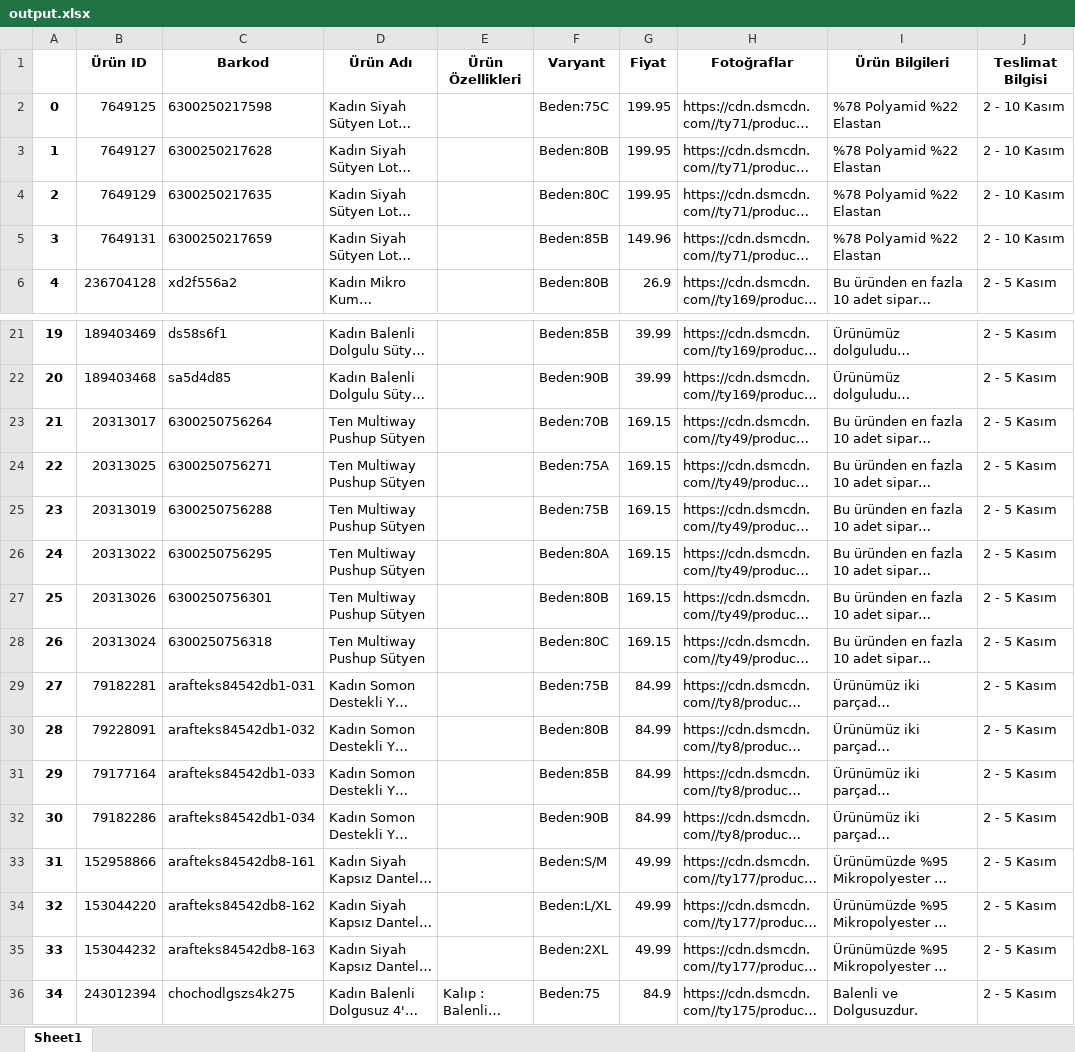
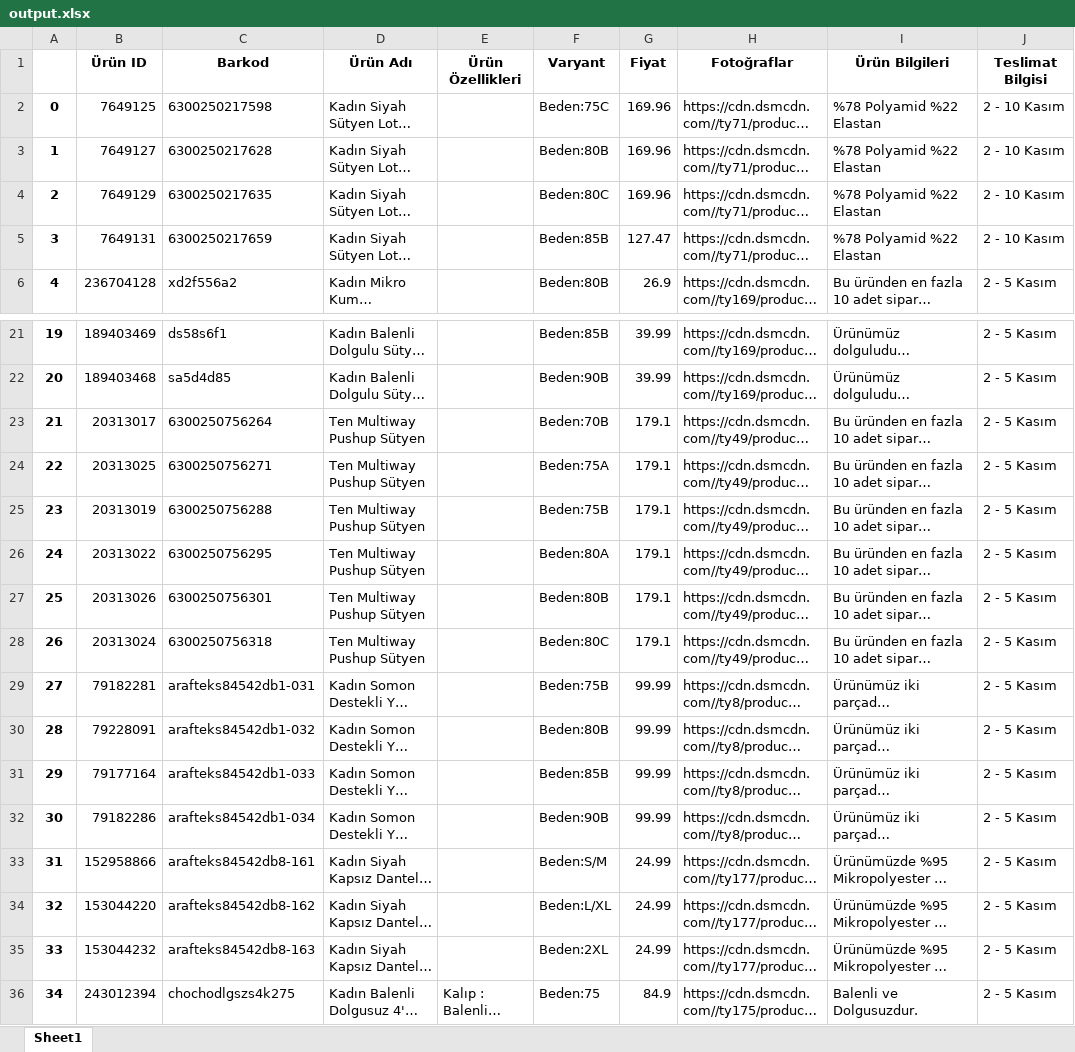
Before and after one commit to hasanyucel/FREELANCE, an Excel workbook: ty/output.xlsx, sheet Sheet1, drawn as a sheet; only a part is shown, gaps mark what is left out; long unchanged cells end in …; values as stored, in another font and other column widths than the file's, no borders; the diff names each change by its address in the sheet, - before the commit and + after, or states it on an @@ line.

```diff
--- a/ty/output.xlsx (sheet Sheet1)
+++ b/ty/output.xlsx (sheet Sheet1)
-G2:G4 (Fiyat): 199.95
+G2:G4 (Fiyat): 169.96
-G5 (Fiyat): 149.96
+G5 (Fiyat): 127.47
-G23:G28 (Fiyat): 169.15
+G23:G28 (Fiyat): 179.1
-G29:G32 (Fiyat): 84.99
+G29:G32 (Fiyat): 99.99
-G33:G35 (Fiyat): 49.99
+G33:G35 (Fiyat): 24.99
```
Also changed, not shown: 2 other files.
